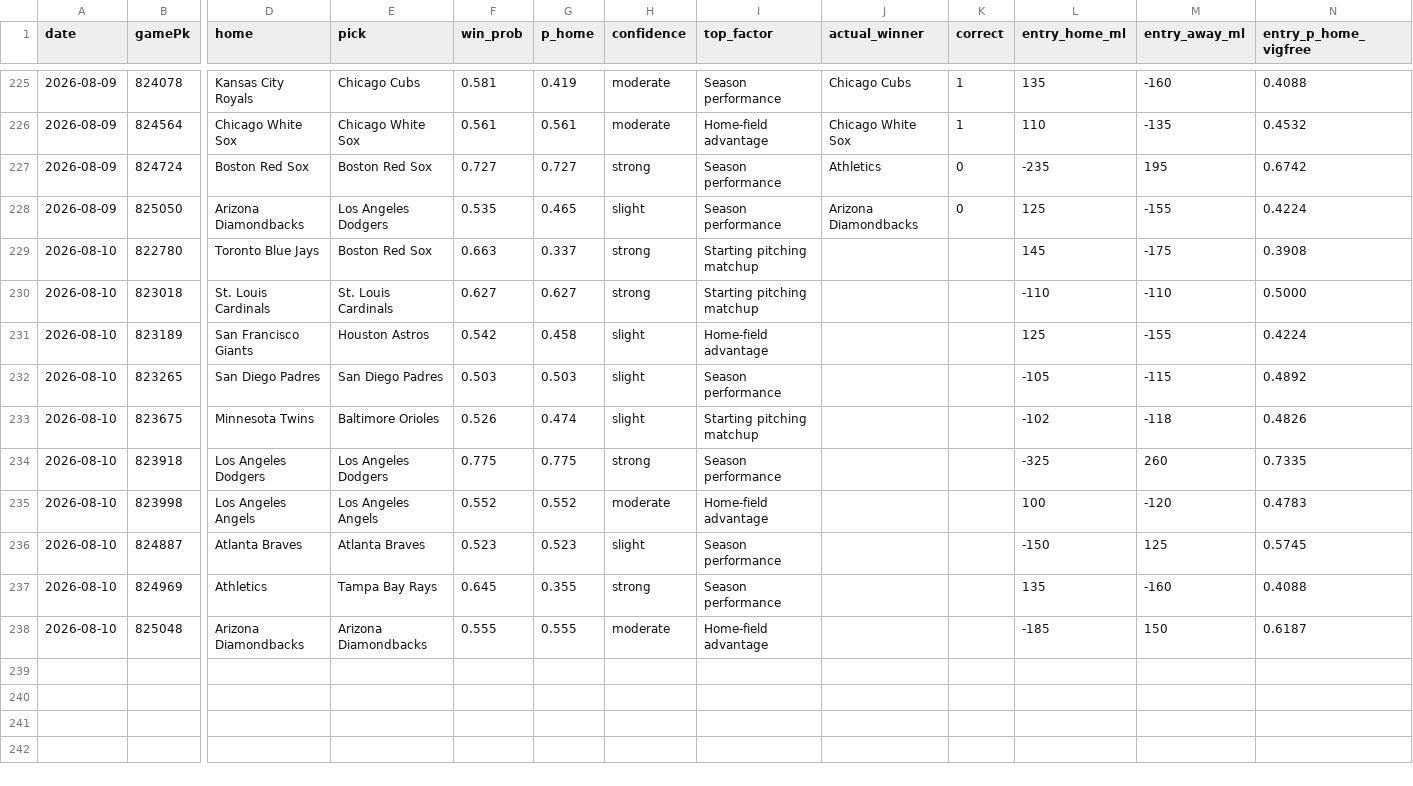
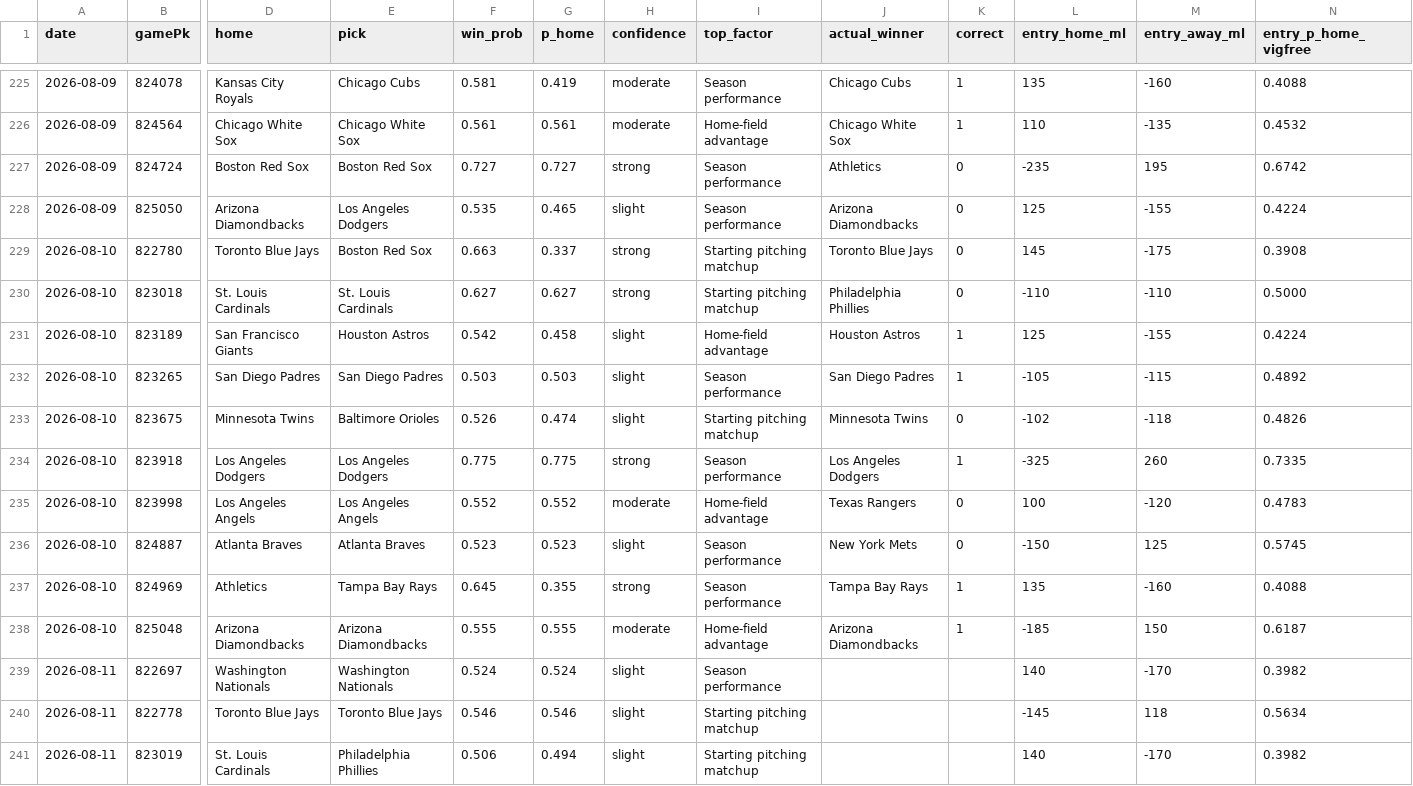
Before and after one commit to Holy23-pledge/mob-predictor, a CSV file: picks_log.csv, drawn as a sheet; only a part is shown, gaps mark what is left out; rows hold the shown columns only; the diff covers the shown part only; the diff names each change by its address in the sheet, - before the commit and + after, or states it on an @@ line.

Commit message:
Daily picks 2026-08-11

```diff
--- a/picks_log.csv
+++ b/picks_log.csv
-J229 (actual_winner): (empty)
+J229 (actual_winner): Toronto Blue Jays
-K229:K230 (correct): (empty)
+K229:K230 (correct): 0
-J230 (actual_winner): (empty)
+J230 (actual_winner): Philadelphia Phillies
-J231 (actual_winner): (empty)
+J231 (actual_winner): Houston Astros
-K231:K232 (correct): (empty)
+K231:K232 (correct): 1
-J232 (actual_winner): (empty)
+J232 (actual_winner): San Diego Padres
-J233 (actual_winner): (empty)
+J233 (actual_winner): Minnesota Twins
-K233 (correct): (empty)
+K233 (correct): 0
-J234 (actual_winner): (empty)
+J234 (actual_winner): Los Angeles Dodgers
-K234 (correct): (empty)
+K234 (correct): 1
-J235 (actual_winner): (empty)
+J235 (actual_winner): Texas Rangers
-K235:K236 (correct): (empty)
+K235:K236 (correct): 0
-J236 (actual_winner): (empty)
+J236 (actual_winner): New York Mets
-J237 (actual_winner): (empty)
+J237 (actual_winner): Tampa Bay Rays
-K237:K238 (correct): (empty)
+K237:K238 (correct): 1
-J238 (actual_winner): (empty)
+J238 (actual_winner): Arizona Diamondbacks
+row 239: 2026-08-11 | 822697 | Washington Nationals | Washington Nationals | 0.524 | 0.524 | slight | Season performance |  |  | 140 | -170 | 0.3982
+row 240: 2026-08-11 | 822778 | Toronto Blue Jays | Toronto Blue Jays | 0.546 | 0.546 | slight | Starting pitching matchup |  |  | -145 | 118 | 0.5634
+row 241: 2026-08-11 | 823019 | St. Louis Cardinals | Philadelphia Phillies | 0.506 | 0.494 | slight | Starting pitching matchup |  |  | 140 | -170 | 0.3982
```
Also changed, not shown: 12 added rows elsewhere in this file, 17 other files.
